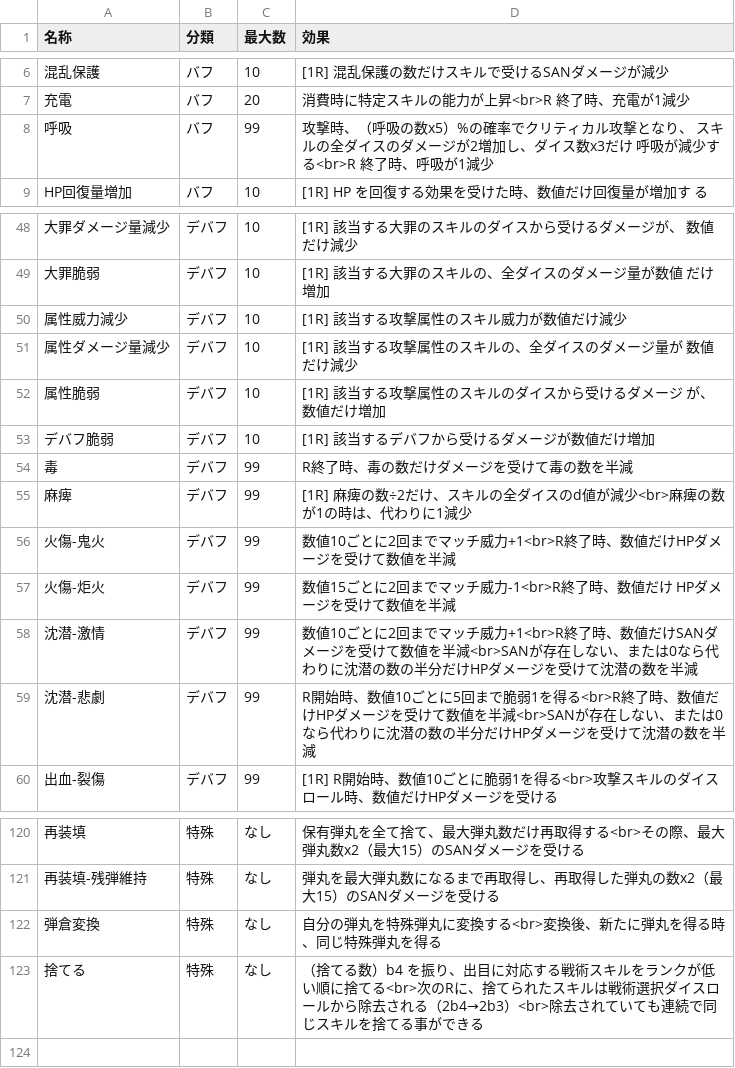
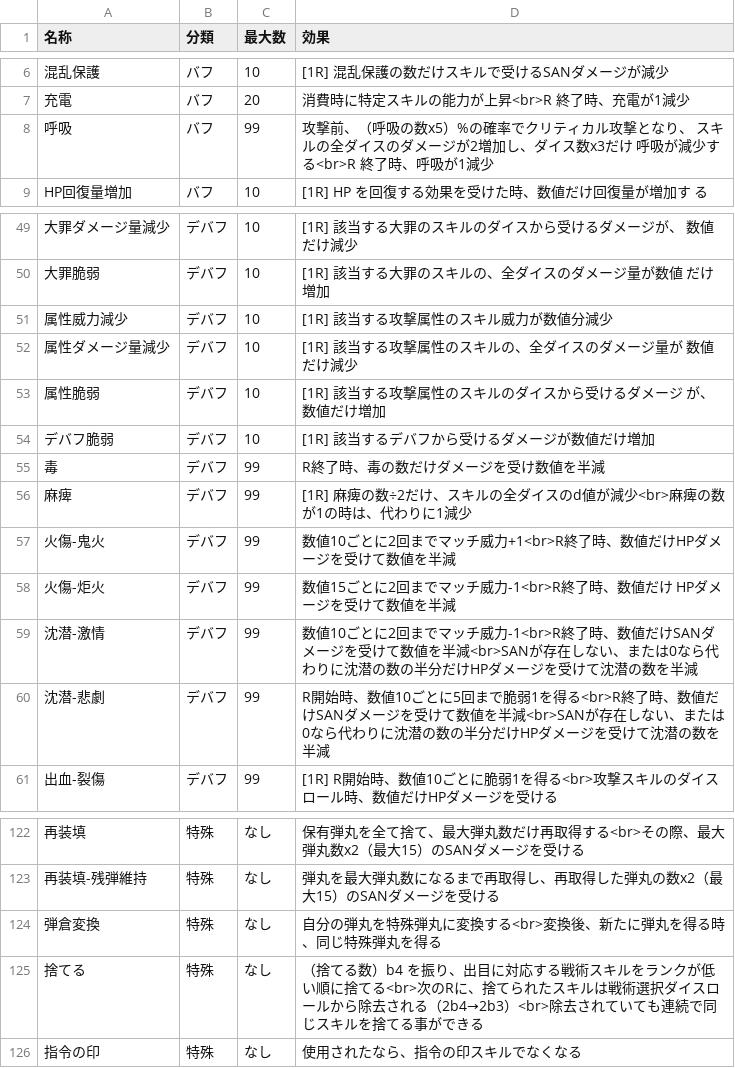
Before and after one commit to RoRoCrate/Limbus-TRPG-Sheet, a TSV file: status.tsv, drawn as a sheet; only a part is shown, gaps mark what is left out; addresses are those after the commit; the diff covers the shown part only; the diff names each change by its address in the sheet, - before the commit and + after, or states it on an @@ line.

```diff
--- a/status.tsv
+++ b/status.tsv
-D8 (効果): 攻撃時、（呼吸…
+D8 (効果): 攻撃前、（呼吸…
-D51 (効果): [1R] 該当する攻撃属性のスキル威力が数値だけ減少
+D51 (効果): [1R] 該当する攻撃属性のスキル威力が数値分減少
-D55 (効果): R終了時、毒の数だけダメージを受けて毒の数を半減
+D55 (効果): R終了時、毒の数だけダメージを受け数値を半減
-D59 (効果): …ッチ威力+1<br>R終了時、…
+D59 (効果): …ッチ威力-1<br>R終了時、…
-D60 (効果): …数値だけHPダメージ…
+D60 (効果): …数値だけSANダメージ…
+row 126: 指令の印 | 特殊 | なし | 使用されたなら、指令の印スキルでなくなる
```
Also changed, not shown: 2 added rows and 8 edited cells elsewhere in this file.
